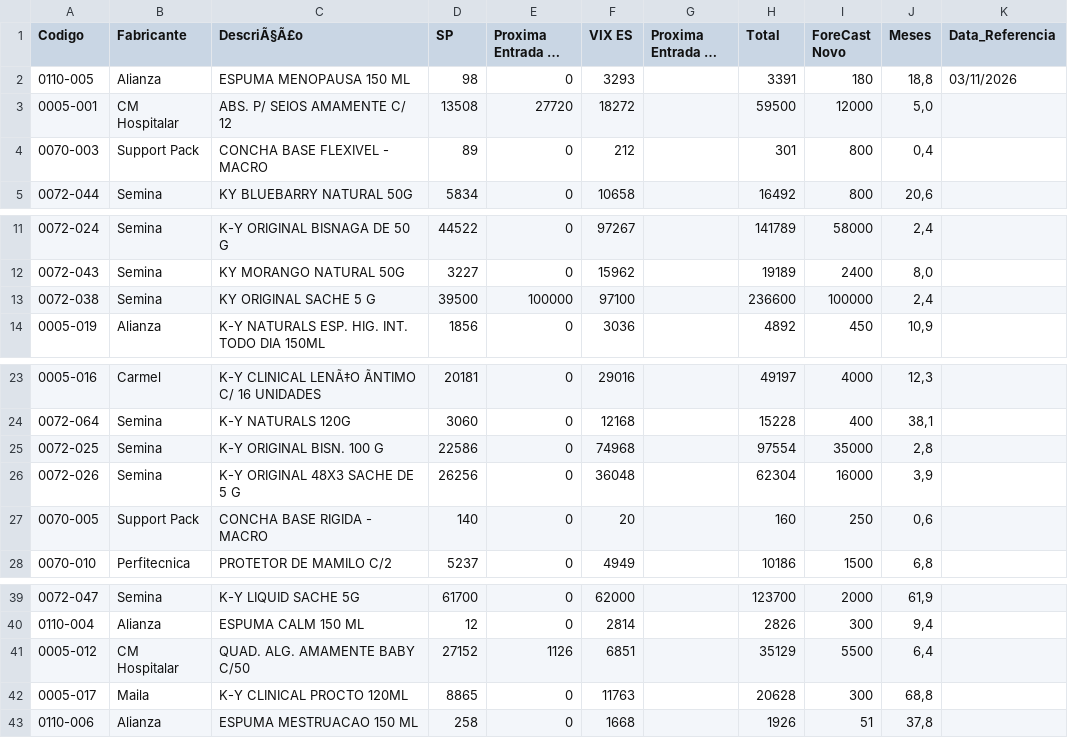
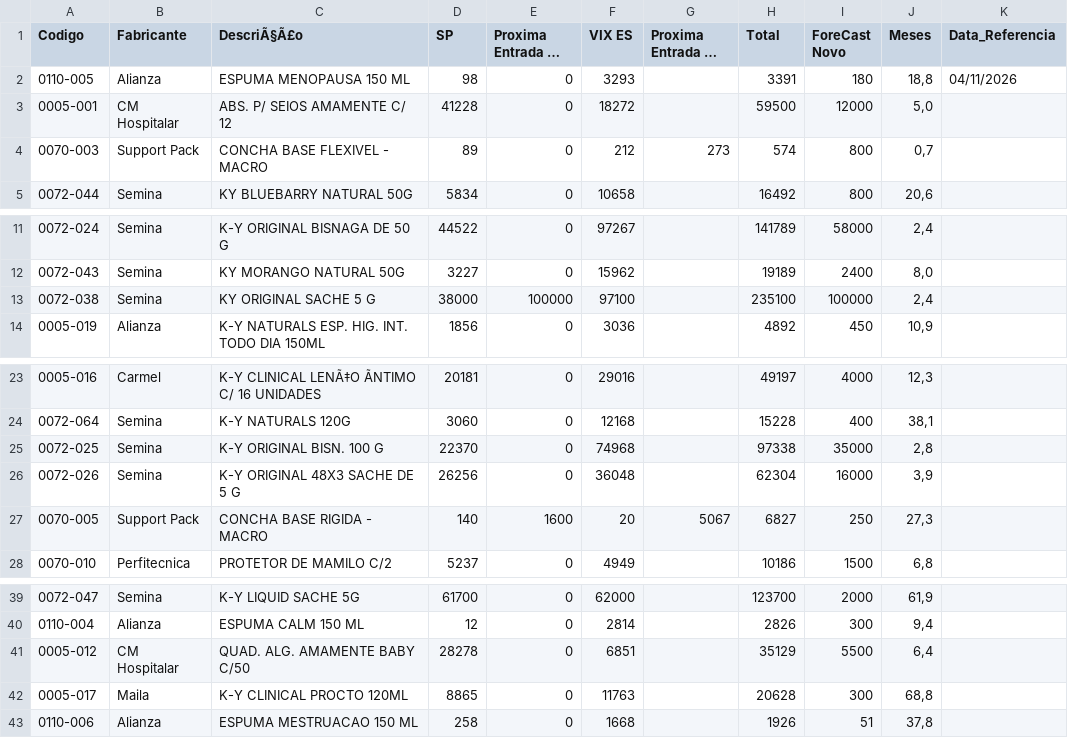
Before and after one commit to GabrielSalim7/Estoque, a CSV file: estoque.csv, drawn as a sheet; only a part is shown, gaps mark what is left out; long unchanged cells end in …; the diff names each change by its address in the sheet, - before the commit and + after, or states it on an @@ line.

Commit message:
estoque.csv

```diff
--- a/estoque.csv
+++ b/estoque.csv
-K2 (Data_Referencia): 03/11/2026
+K2 (Data_Referencia): 04/11/2026
-D3 (SP): 13508
+D3 (SP): 41228
-E3 (Proxima Entrada em SP): 27720
+E3 (Proxima Entrada em SP): 0
-G4 (Proxima Entrada em ES): (empty)
+G4 (Proxima Entrada em ES): 273
-H4 (Total): 301
+H4 (Total): 574
-J4 (Meses): 0,4
+J4 (Meses): 0,7
-D13 (SP): 39500
+D13 (SP): 38000
-H13 (Total): 236600
+H13 (Total): 235100
-D25 (SP): 22586
+D25 (SP): 22370
-H25 (Total): 97554
+H25 (Total): 97338
-E27 (Proxima Entrada em SP): 0
+E27 (Proxima Entrada em SP): 1600
-G27 (Proxima Entrada em ES): (empty)
+G27 (Proxima Entrada em ES): 5067
-H27 (Total): 160
+H27 (Total): 6827
-J27 (Meses): 0,6
+J27 (Meses): 27,3
-D41 (SP): 27152
+D41 (SP): 28278
-E41 (Proxima Entrada em SP): 1126
+E41 (Proxima Entrada em SP): 0
```
